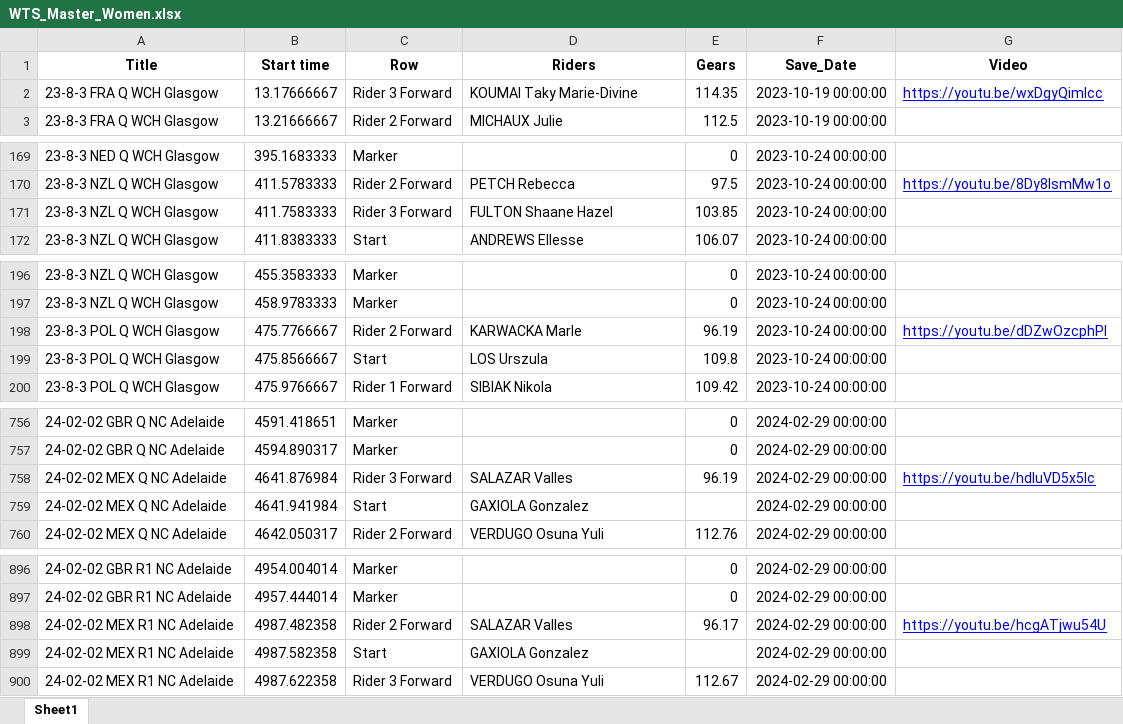
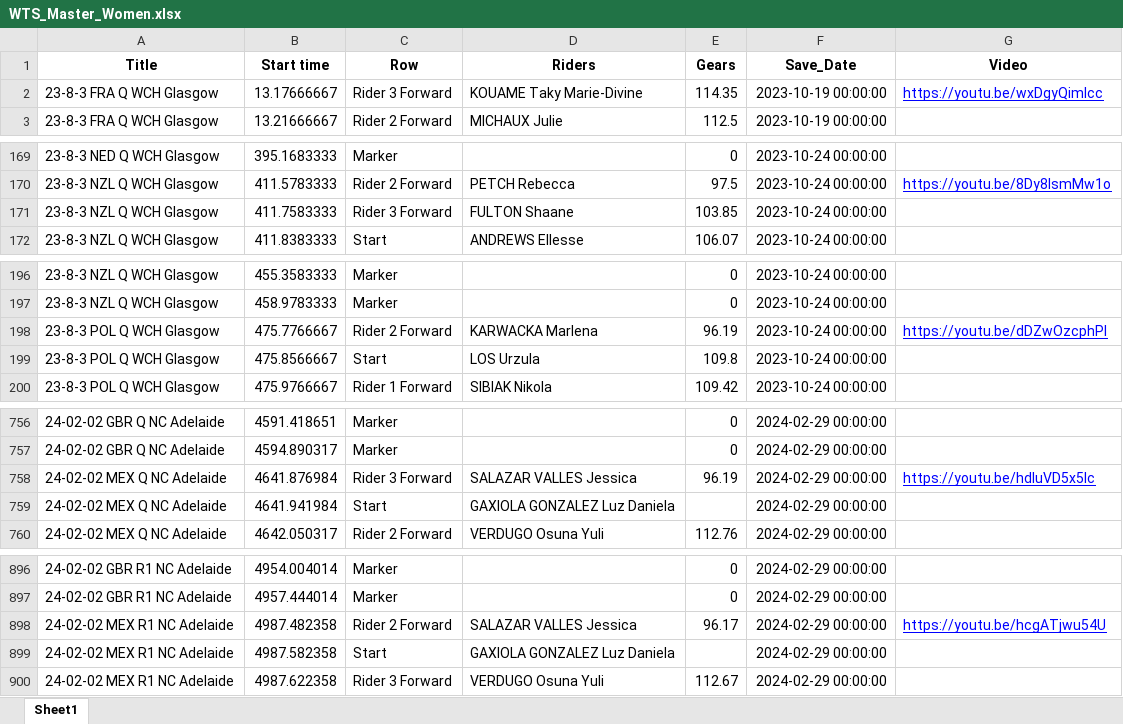
Before and after one commit to Bremz09/CNZPD, an Excel workbook: pages/video_analysis/WTS_Master_Women.xlsx, sheet Sheet1, drawn as a sheet; only a part is shown, gaps mark what is left out; values as stored, in another font and other column widths than the file's, no borders; the diff covers the shown part only; the diff names each change by its address in the sheet, - before the commit and + after, or states it on an @@ line.

Commit message:
Regular auto-commit at 11:10:28 on 11/07/2024

```diff
--- a/pages/video_analysis/WTS_Master_Women.xlsx (sheet Sheet1)
+++ b/pages/video_analysis/WTS_Master_Women.xlsx (sheet Sheet1)
-D2 (Riders): KOUMAI Taky Marie-Divine
+D2 (Riders): KOUAME Taky Marie-Divine
-D171 (Riders): FULTON Shaane Hazel
+D171 (Riders): FULTON Shaane
-D198 (Riders): KARWACKA Marle
+D198 (Riders): KARWACKA Marlena
-D199 (Riders): LOS Urszula
+D199 (Riders): LOS Urzula
-D758 (Riders): SALAZAR Valles
+D758 (Riders): SALAZAR VALLES Jessica
-D759 (Riders): GAXIOLA Gonzalez
+D759 (Riders): GAXIOLA GONZALEZ Luz Daniela
-D898 (Riders): SALAZAR Valles
+D898 (Riders): SALAZAR VALLES Jessica
-D899 (Riders): GAXIOLA Gonzalez
+D899 (Riders): GAXIOLA GONZALEZ Luz Daniela
```
Also changed, not shown: 7 edited cells elsewhere in this sheet.
